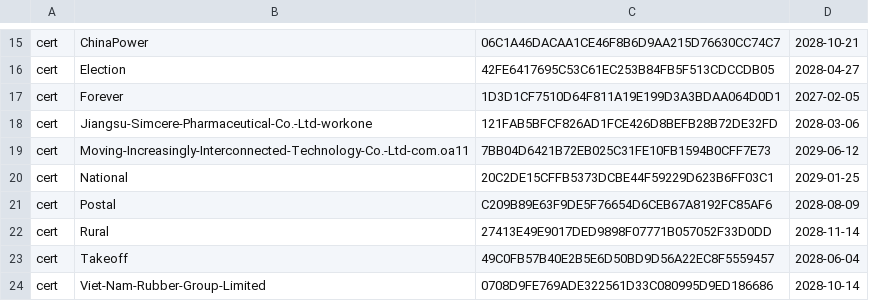
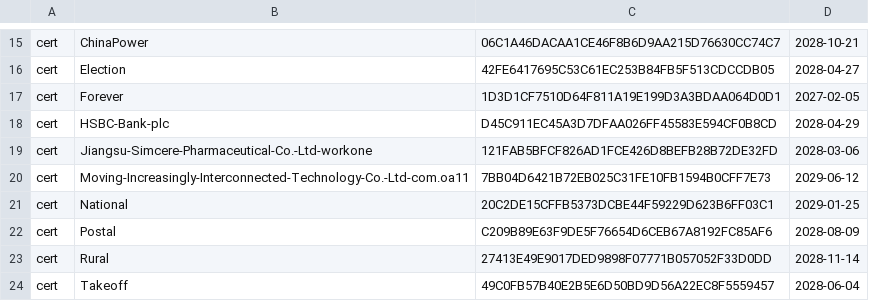
Before and after one commit to FrizzleM/SideInstaller, a TSV file: output-beta/sign-state.tsv, drawn as a sheet; only a part is shown, gaps mark what is left out; the shorter side is filled out with more unchanged rows.

```diff
--- a/output-beta/sign-state.tsv
+++ b/output-beta/sign-state.tsv
@@ -17,2 +17,3 @@ cert	Election	42FE6417695C53C61EC253B84FB5F513CDCCDB05	2028-04-27
 cert	Forever	1D3D1CF7510D64F811A19E199D3A3BDAA064D0D1	2027-02-05
+cert	HSBC-Bank-plc	D45C911EC45A3D7DFAA026FF45583E594CF0B8CD	2028-04-29
 cert	Jiangsu-Simcere-Pharmaceutical-Co.-Ltd-workone	121FAB5BFCF826AD1FCE426D8BEFB28B72DE32FD	2028-03-06
```
Also changed, not shown: output-beta/certificate-validity.tsv, 2 other files.
